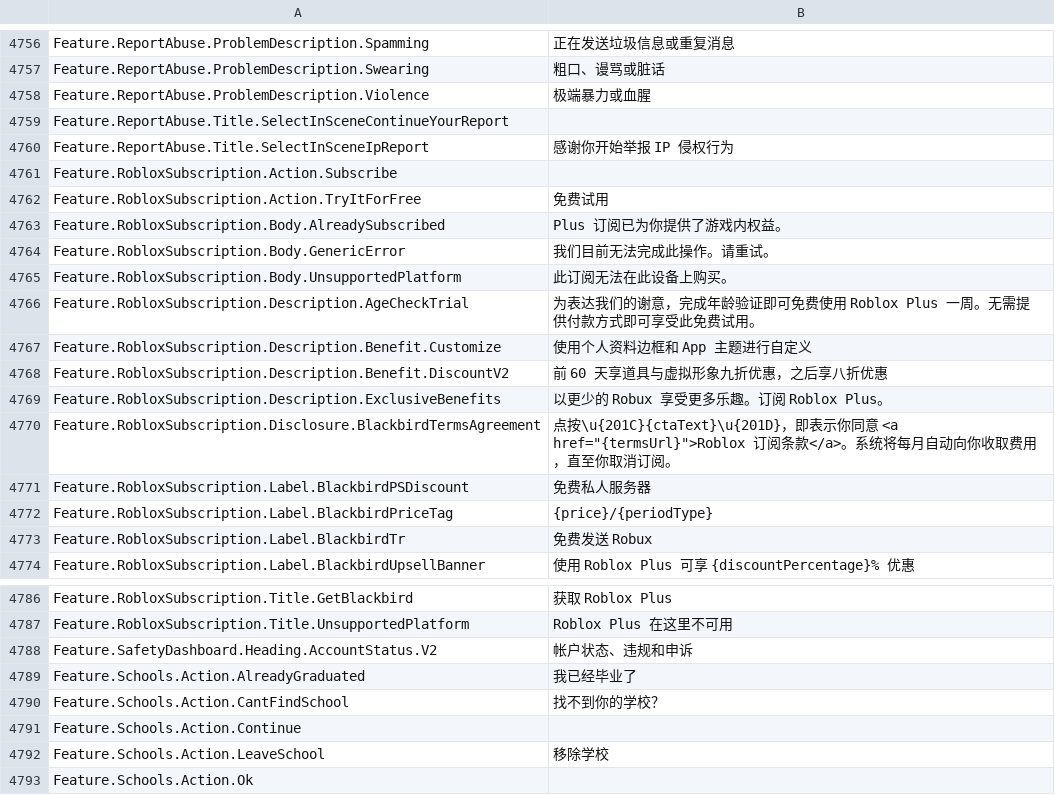
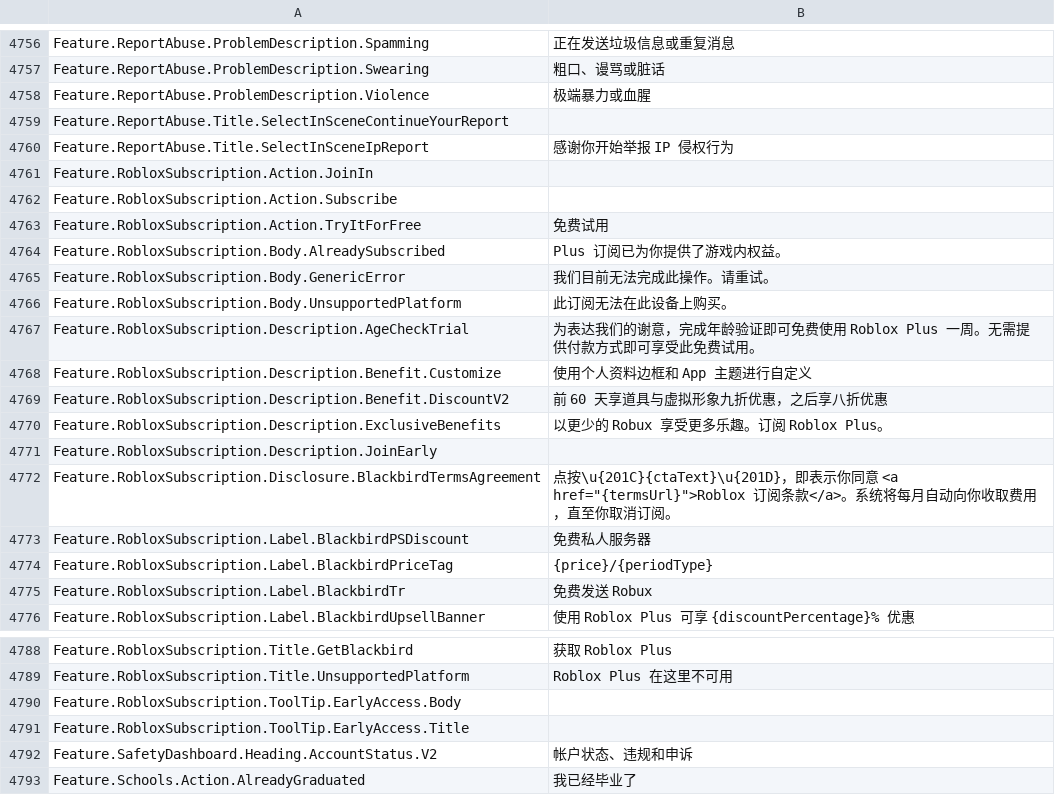
Before and after one commit to EliCauvert/Roblox-Datamining, a CSV file: UniversalApp/Locales/Common/zh-cjv.csv, drawn as a sheet; only a part is shown, gaps mark what is left out; the shorter side is filled out with more unchanged rows; the diff names each change by its address in the sheet, - before the commit and + after, or states it on an @@ line.

```diff
--- a/UniversalApp/Locales/Common/zh-cjv.csv
+++ b/UniversalApp/Locales/Common/zh-cjv.csv
+row 4761: Feature.RobloxSubscription.Action.JoinIn
+row 4771: Feature.RobloxSubscription.Description.JoinEarly
+row 4790: Feature.RobloxSubscription.ToolTip.EarlyAccess.Body
+row 4791: Feature.RobloxSubscription.ToolTip.EarlyAccess.Title
```
Also changed, not shown: UniversalApp/Locales/Common/en-us.csv, 4 other files.
